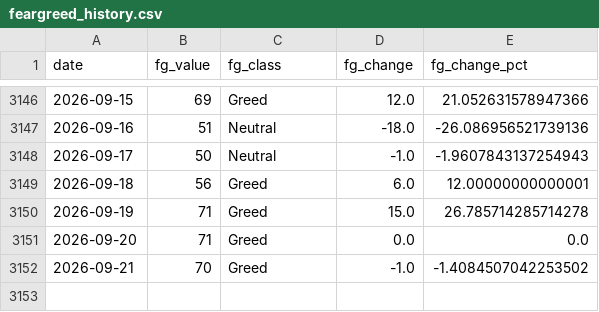
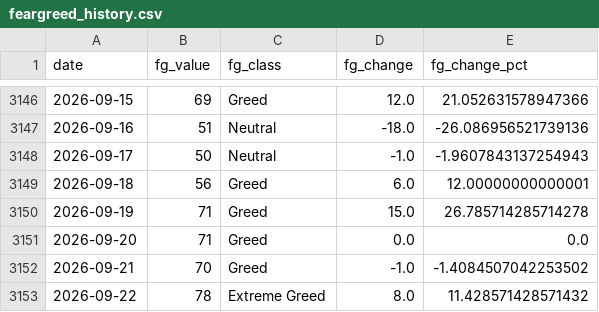
Before and after one commit to juanjo-geo/financial-agent, a CSV file: data/historical/feargreed_history.csv, drawn as a sheet; only a part is shown, gaps mark what is left out.

```diff
--- a/data/historical/feargreed_history.csv
+++ b/data/historical/feargreed_history.csv
@@ -3152 +3152,2 @@ date,fg_value,fg_class,fg_change,fg_change_pct
 2026-09-21,70,Greed,-1.0,-1.4084507042253502
+2026-09-22,78,Extreme Greed,8.0,11.428571428571432
```
Also changed, not shown: data/processed/latest_snapshot.csv, data/signals/evaluation_log.csv, 24 other files.
